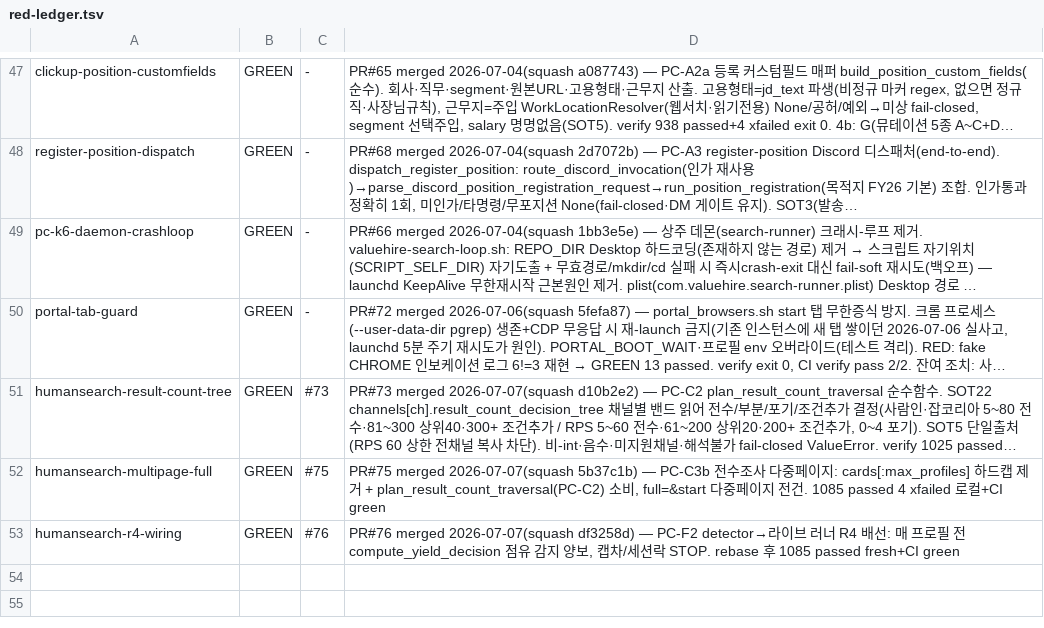
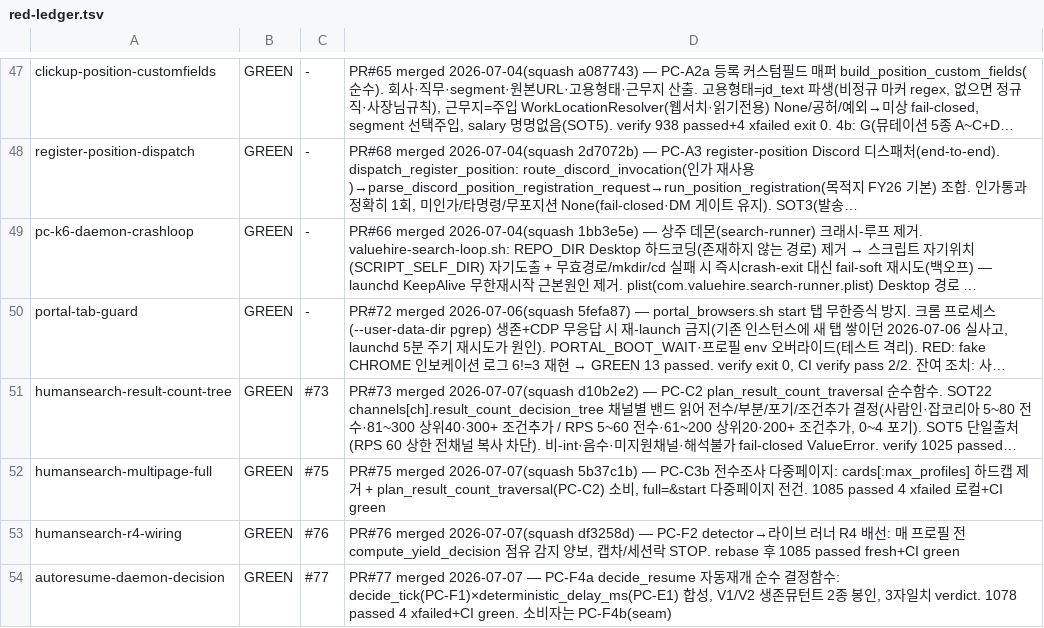
Before and after one commit to sangmokang/Valuehire_v5, a TSV file: .harness/red-ledger.tsv, drawn as a sheet; only a part is shown, gaps mark what is left out; long unchanged cells end in …; the diff names each change by its address in the sheet, - before the commit and + after, or states it on an @@ line.

```diff
--- a/.harness/red-ledger.tsv
+++ b/.harness/red-ledger.tsv
+row 54: autoresume-daemon-decision | GREEN | #77 | PR#77 merged 2026-07-07 — PC-F4a decide_resume 자동재개 순수 결정함수: decide_tick(PC-F1)×deterministic_delay_ms(PC-E1) 합성, V1/V2 생존뮤턴트 2종 봉인, 3자일치 verdict. 1078 passed 4 xfailed+CI green. 소비자는 PC-F4b(seam)
```
